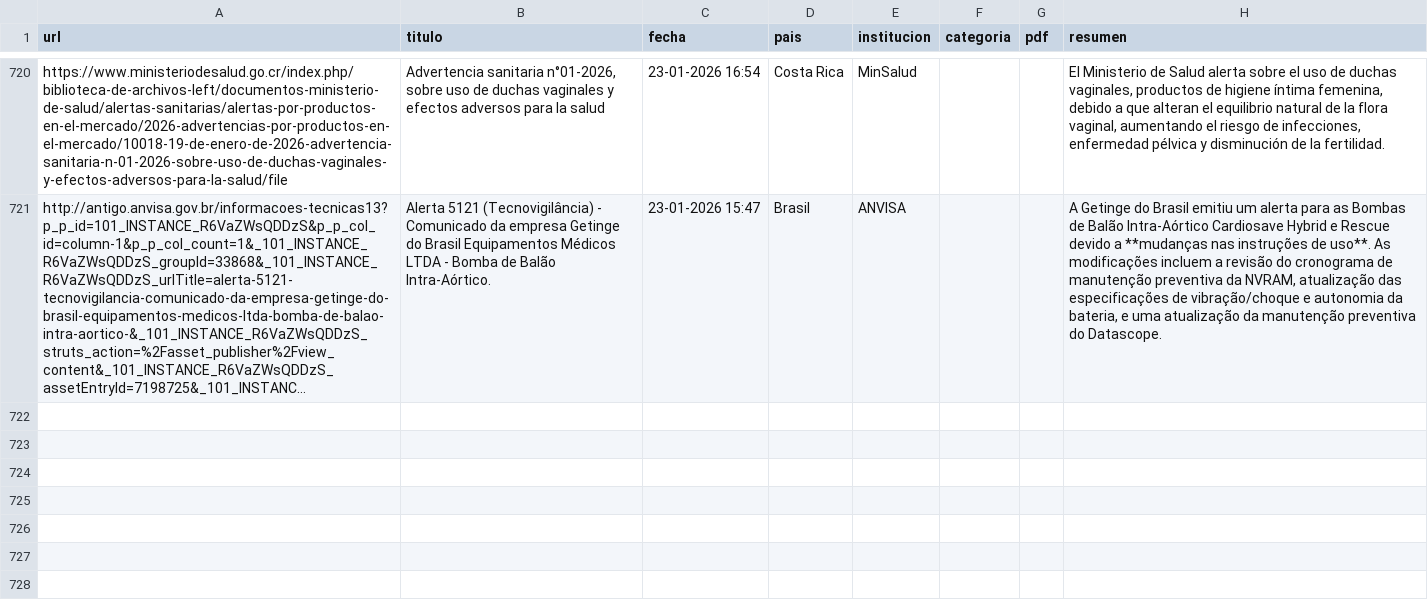
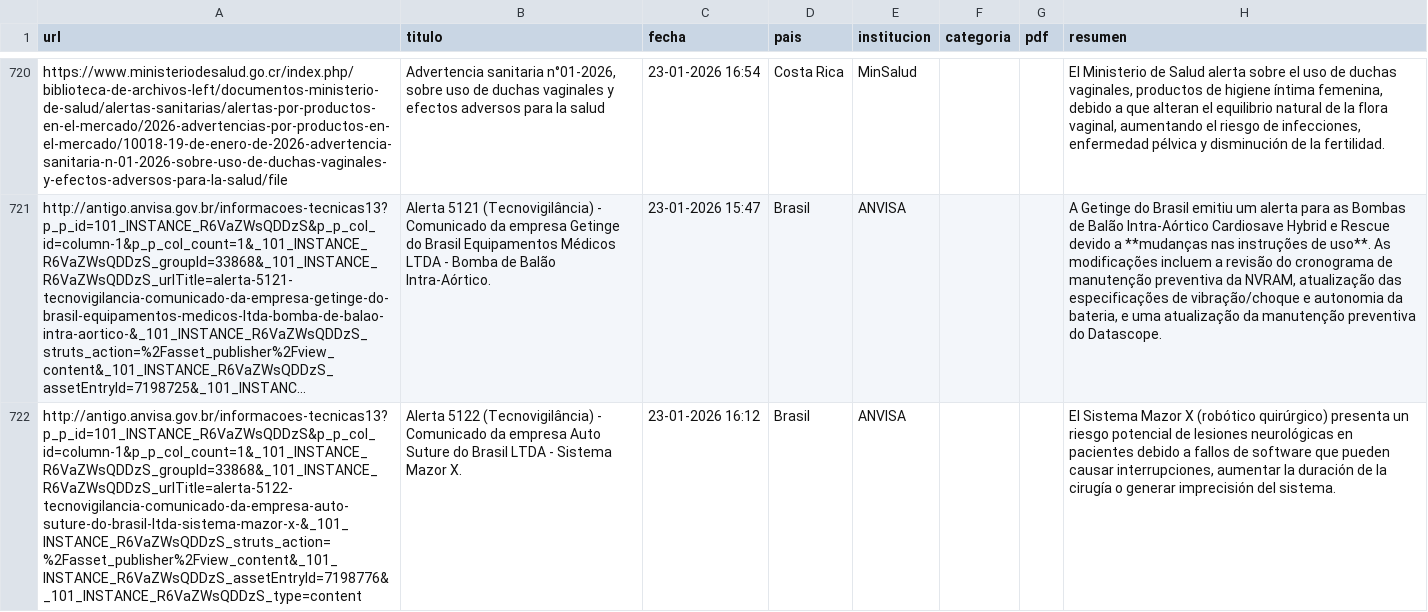
Before and after one commit to JohanEsR17/Web-Scraping-Alertas-Farmacovigilancia, a CSV file: noticias_historial.csv, drawn as a sheet; only a part is shown, gaps mark what is left out; long unchanged cells end in …; the diff names each change by its address in the sheet, - before the commit and + after, or states it on an @@ line.

```diff
--- a/noticias_historial.csv
+++ b/noticias_historial.csv
+row 722: http://antigo.anvisa.gov.br/informacoes-tecnicas13?p_p_id=101_INSTANCE_R6VaZWsQDDzS&p_p_col_id=column-1&p_p_col_count=1&_101_INSTANCE_R6VaZWsQDDzS_groupId=33868&_101_INSTANCE_R6VaZWsQDDzS_urlTitle=alerta-5122-tecnovigilancia-comunicado-da-empresa-auto-suture-do-brasil-ltda-sistema-mazor-x-&_101_INSTANCE_R6VaZWsQDDzS_struts_action=%2Fasset_publisher%2Fview_content&_101_INSTANCE_R6VaZWsQDDzS_assetEntryId=7198776&_101_INSTANCE_R6VaZWsQDDzS_type=content | Alerta 5122 (Tecnovigilância) - Comunicado da empresa Auto Suture do Brasil LTDA - Sistema Mazor X. | 23-01-2026 16:12 | Brasil | ANVISA |  |  | El Sistema Mazor X (robótico quirúrgico) presenta un riesgo potencial de lesiones neurológicas en pacientes debido a fallos de software que pueden causar interrupciones, aumentar la duración de la cirugía o generar imprecisión del sistema.
```
